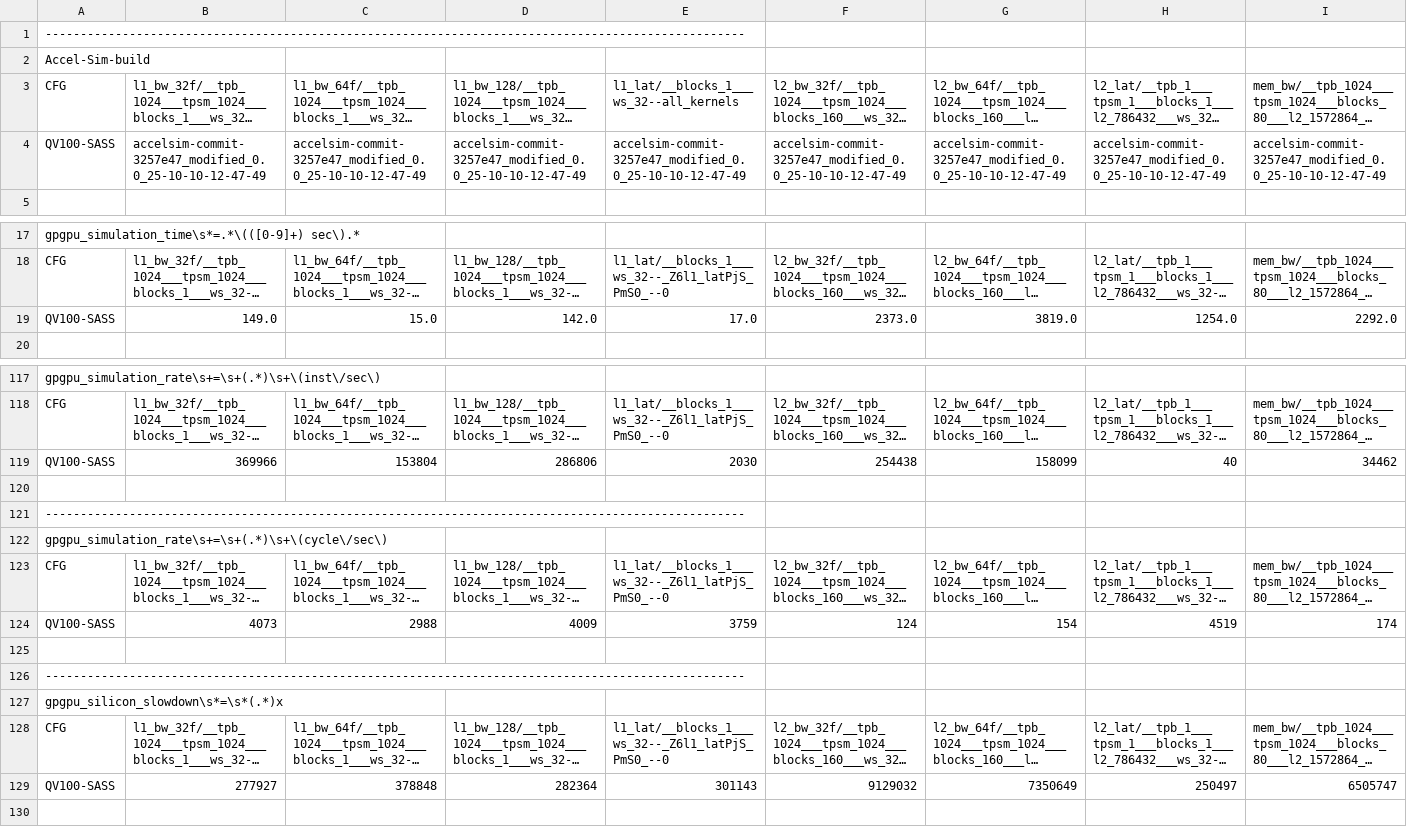
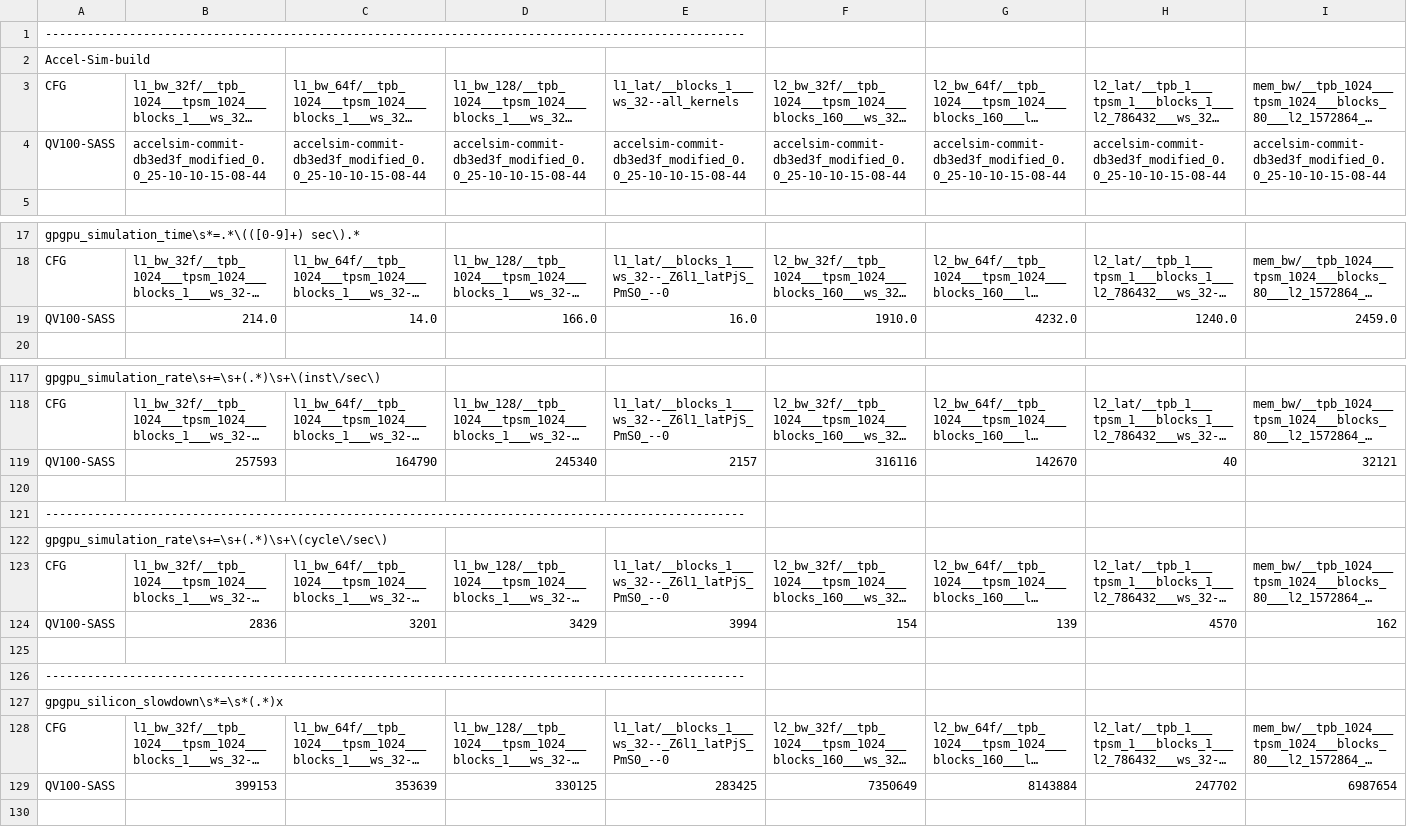
Before and after one commit to accel-sim/statistics-archive, a CSV file: ubench/v100-ubench-sass-latest.csv, drawn as a sheet; only a part is shown, gaps mark what is left out; long unchanged cells end in …; removed rows and columns are numbered as before the commit, all else as after; rows hold the shown columns only; the diff covers the shown part only; the diff names each change by its address in the sheet, - before the commit and + after, or states it on an @@ line.

```diff
--- a/ubench/v100-ubench-sass-latest.csv
+++ b/ubench/v100-ubench-sass-latest.csv
-B4: accelsim-commit-3257e47_modified_0.0_25-10-10-12-47-49
+B4: accelsim-commit-db3ed3f_modified_0.0_25-10-10-15-08-44
-C4: accelsim-commit-3257e47_modified_0.0_25-10-10-12-47-49
+C4: accelsim-commit-db3ed3f_modified_0.0_25-10-10-15-08-44
-D4: accelsim-commit-3257e47_modified_0.0_25-10-10-12-47-49
+D4: accelsim-commit-db3ed3f_modified_0.0_25-10-10-15-08-44
-E4: accelsim-commit-3257e47_modified_0.0_25-10-10-12-47-49
+E4: accelsim-commit-db3ed3f_modified_0.0_25-10-10-15-08-44
-F4: accelsim-commit-3257e47_modified_0.0_25-10-10-12-47-49
+F4: accelsim-commit-db3ed3f_modified_0.0_25-10-10-15-08-44
-G4: accelsim-commit-3257e47_modified_0.0_25-10-10-12-47-49
+G4: accelsim-commit-db3ed3f_modified_0.0_25-10-10-15-08-44
-H4: accelsim-commit-3257e47_modified_0.0_25-10-10-12-47-49
+H4: accelsim-commit-db3ed3f_modified_0.0_25-10-10-15-08-44
-I4: accelsim-commit-3257e47_modified_0.0_25-10-10-12-47-49
+I4: accelsim-commit-db3ed3f_modified_0.0_25-10-10-15-08-44
-row 19: QV100-SASS | 149.0 | 15.0 | 142.0 | 17.0 | 2373.0 | 3819.0 | 1254.0 | 2292.0
+row 19: QV100-SASS | 214.0 | 14.0 | 166.0 | 16.0 | 1910.0 | 4232.0 | 1240.0 | 2459.0
-row 119: QV100-SASS | 369966 | 153804 | 286806 | 2030 | 254438 | 158099 | 40 | 34462
+row 119: QV100-SASS | 257593 | 164790 | 245340 | 2157 | 316116 | 142670 | 40 | 32121
-row 124: QV100-SASS | 4073 | 2988 | 4009 | 3759 | 124 | 154 | 4519 | 174
+row 124: QV100-SASS | 2836 | 3201 | 3429 | 3994 | 154 | 139 | 4570 | 162
-row 129: QV100-SASS | 277927 | 378848 | 282364 | 301143 | 9129032 | 7350649 | 250497 | 6505747
+row 129: QV100-SASS | 399153 | 353639 | 330125 | 283425 | 7350649 | 8143884 | 247702 | 6987654
```
Also changed, not shown: 9 edited cells elsewhere in this file, ubench/ampere-a100-ubench-sass-latest.csv, ubench/ampere-a100-ubench-sass.csv, 7 other files.
